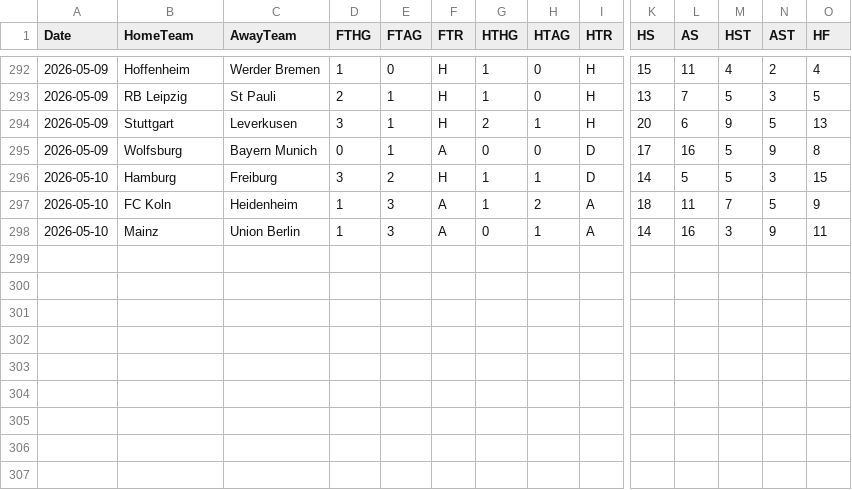
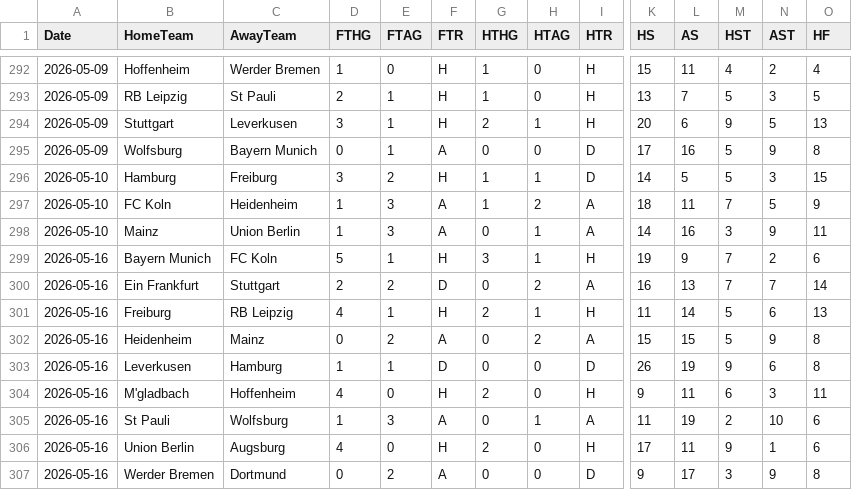
Before and after one commit to datasets/football-datasets, a CSV file: datasets/bundesliga/season-2526.csv, drawn as a sheet; only a part is shown, gaps mark what is left out; rows hold the shown columns only; the diff names each change by its address in the sheet, - before the commit and + after, or states it on an @@ line.

```diff
--- a/datasets/bundesliga/season-2526.csv
+++ b/datasets/bundesliga/season-2526.csv
+row 299: 2026-05-16 | Bayern Munich | FC Koln | 5 | 1 | H | 3 | 1 | H | 19 | 9 | 7 | 2 | 6
+row 300: 2026-05-16 | Ein Frankfurt | Stuttgart | 2 | 2 | D | 0 | 2 | A | 16 | 13 | 7 | 7 | 14
+row 301: 2026-05-16 | Freiburg | RB Leipzig | 4 | 1 | H | 2 | 1 | H | 11 | 14 | 5 | 6 | 13
+row 302: 2026-05-16 | Heidenheim | Mainz | 0 | 2 | A | 0 | 2 | A | 15 | 15 | 5 | 9 | 8
+row 303: 2026-05-16 | Leverkusen | Hamburg | 1 | 1 | D | 0 | 0 | D | 26 | 19 | 9 | 6 | 8
+row 304: 2026-05-16 | M'gladbach | Hoffenheim | 4 | 0 | H | 2 | 0 | H | 9 | 11 | 6 | 3 | 11
+row 305: 2026-05-16 | St Pauli | Wolfsburg | 1 | 3 | A | 0 | 1 | A | 11 | 19 | 2 | 10 | 6
+row 306: 2026-05-16 | Union Berlin | Augsburg | 4 | 0 | H | 2 | 0 | H | 17 | 11 | 9 | 1 | 6
+row 307: 2026-05-16 | Werder Bremen | Dortmund | 0 | 2 | A | 0 | 0 | D | 9 | 17 | 3 | 9 | 8
```
Also changed, not shown: datasets/la-liga/season-2526.csv, datasets/ligue-1/season-2526.csv, 2 other files.
